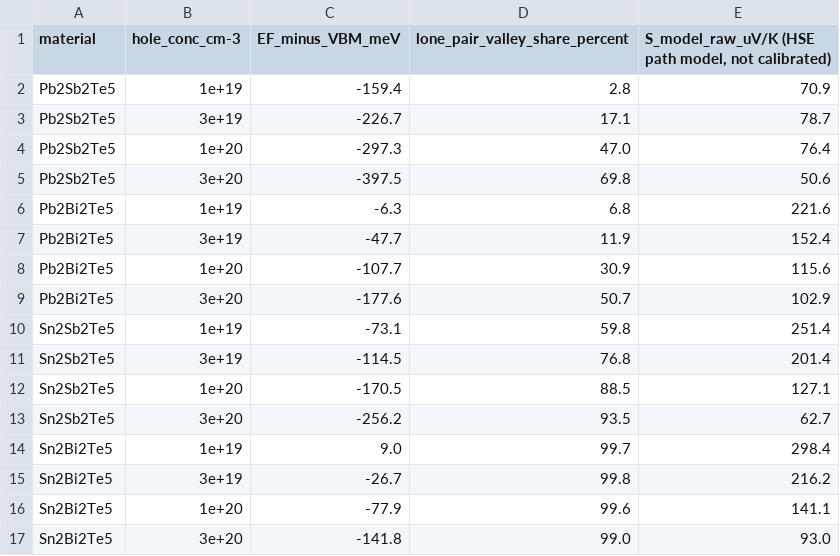
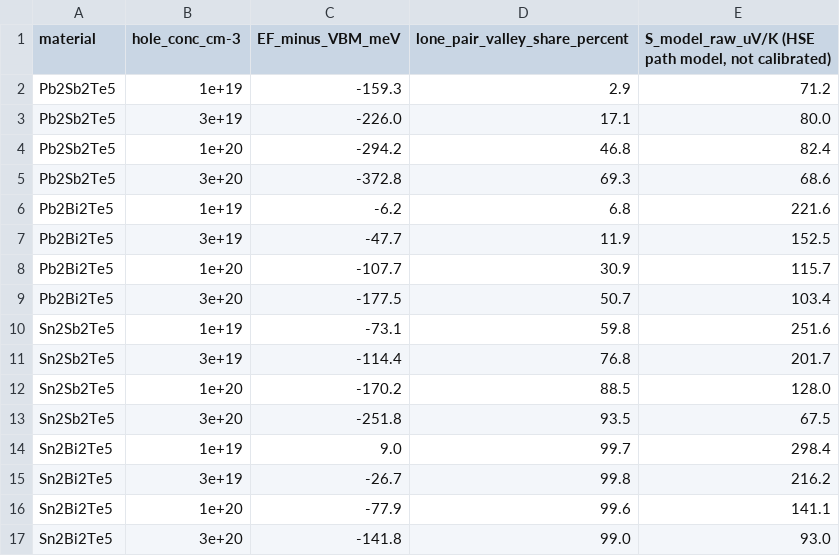
Before and after one commit to Andyw852/A2B2Te5-lone-pair-and-conduction-type, a CSV file: 21_阶段报告与交接/论文图_20261028/source_data/Fig8_Seebeck/lone_pair_share_vs_concentration.csv, drawn as a sheet.

```diff
--- a/21_阶段报告与交接/论文图_20261028/source_data/Fig8_Seebeck/lone_pair_share_vs_concentration.csv
+++ b/21_阶段报告与交接/论文图_20261028/source_data/Fig8_Seebeck/lone_pair_share_vs_concentration.csv
@@ -1,14 +1,14 @@
 material,hole_conc_cm-3,EF_minus_VBM_meV,lone_pair_valley_share_percent,"S_model_raw_uV/K (HSE path model, not calibrated)"
-Pb2Sb2Te5,1e+19,-159.4,2.8,70.9
-Pb2Sb2Te5,3e+19,-226.7,17.1,78.7
-Pb2Sb2Te5,1e+20,-297.3,47.0,76.4
-Pb2Sb2Te5,3e+20,-397.5,69.8,50.6
-Pb2Bi2Te5,1e+19,-6.3,6.8,221.6
-Pb2Bi2Te5,3e+19,-47.7,11.9,152.4
-Pb2Bi2Te5,1e+20,-107.7,30.9,115.6
-Pb2Bi2Te5,3e+20,-177.6,50.7,102.9
-Sn2Sb2Te5,1e+19,-73.1,59.8,251.4
-Sn2Sb2Te5,3e+19,-114.5,76.8,201.4
-Sn2Sb2Te5,1e+20,-170.5,88.5,127.1
-Sn2Sb2Te5,3e+20,-256.2,93.5,62.7
+Pb2Sb2Te5,1e+19,-159.3,2.9,71.2
+Pb2Sb2Te5,3e+19,-226.0,17.1,80.0
+Pb2Sb2Te5,1e+20,-294.2,46.8,82.4
+Pb2Sb2Te5,3e+20,-372.8,69.3,68.6
+Pb2Bi2Te5,1e+19,-6.2,6.8,221.6
+Pb2Bi2Te5,3e+19,-47.7,11.9,152.5
+Pb2Bi2Te5,1e+20,-107.7,30.9,115.7
+Pb2Bi2Te5,3e+20,-177.5,50.7,103.4
+Sn2Sb2Te5,1e+19,-73.1,59.8,251.6
+Sn2Sb2Te5,3e+19,-114.4,76.8,201.7
+Sn2Sb2Te5,1e+20,-170.2,88.5,128.0
+Sn2Sb2Te5,3e+20,-251.8,93.5,67.5
 Sn2Bi2Te5,1e+19,9.0,99.7,298.4
```
Also changed, not shown: 21_阶段报告与交接/论文图_20261028/source_data/Fig8_Seebeck/S_300K_3e19.csv, 21_阶段报告与交接/论文图_20261028/source_data/Fig8_Seebeck/lone_pair_share_summary.csv, 31 other files.
